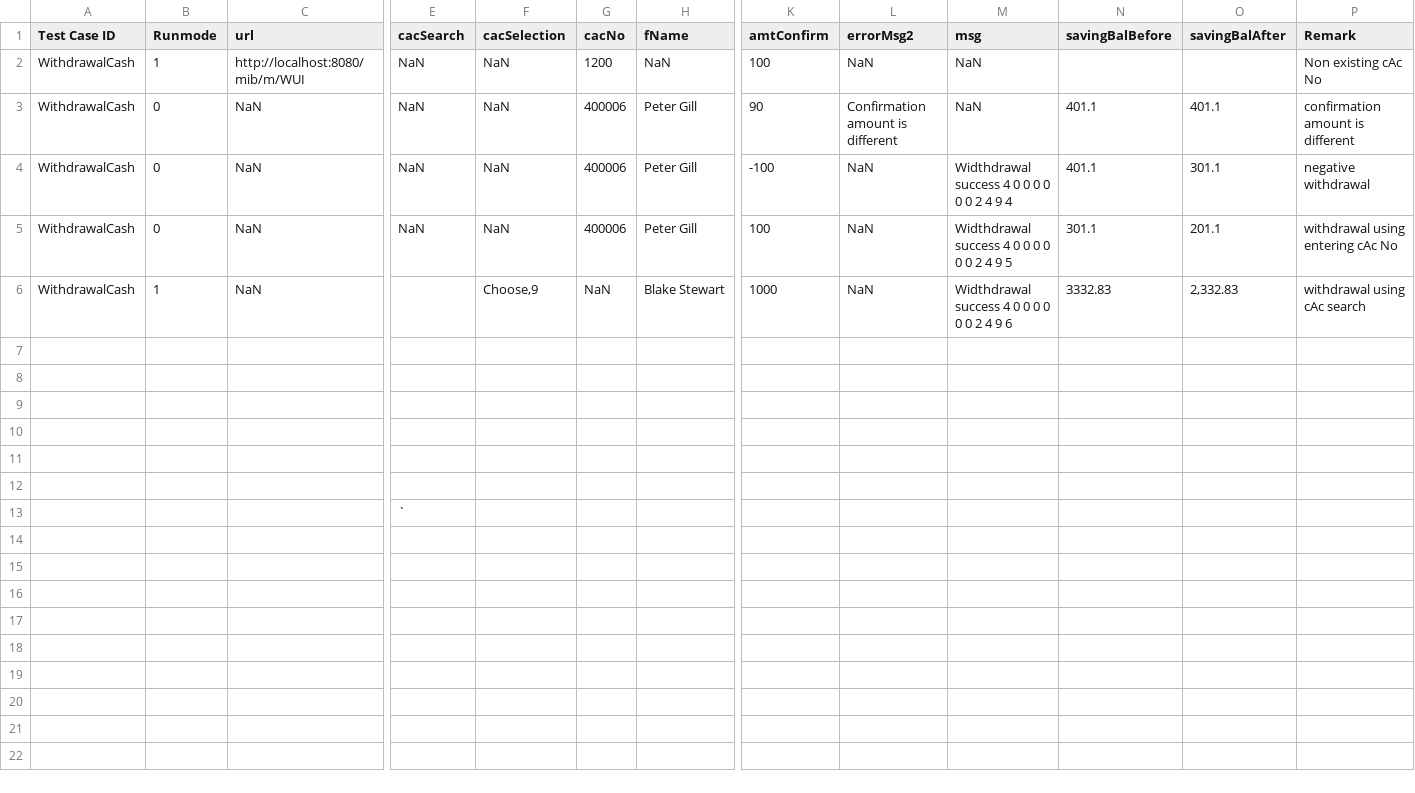
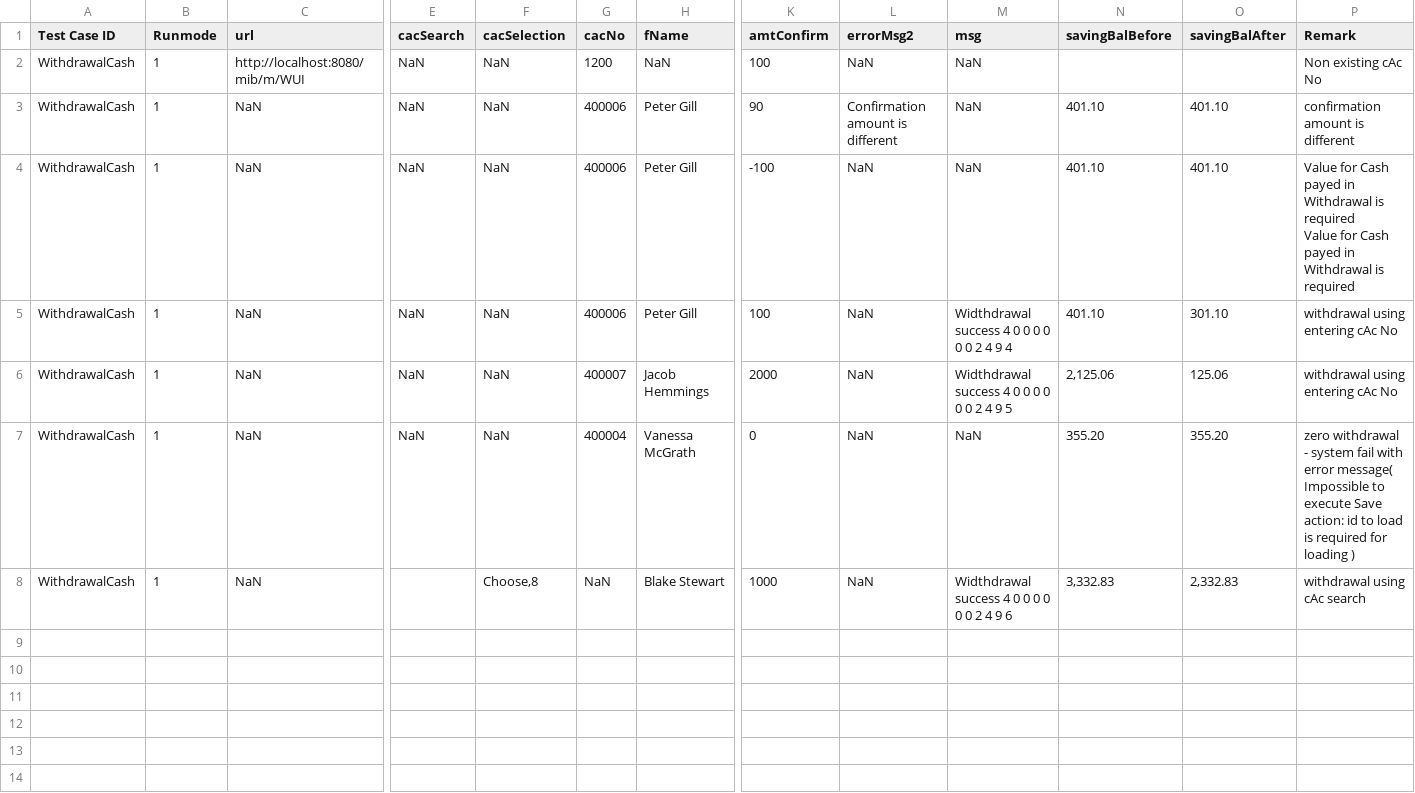
Before and after one commit to ajmalhinas/testMib, a CSV file: WithdrawalCash_data.csv, drawn as a sheet; only a part is shown, gaps mark what is left out; the shorter side is filled out with more unchanged rows; addresses are those after the commit; rows hold the shown columns only; ↵ is a line break in a cell; the diff names each change by its address in the sheet, - before the commit and + after, or states it on an @@ line.

```diff
--- a/WithdrawalCash_data.csv
+++ b/WithdrawalCash_data.csv
-B3:B5 (Runmode): 0
+B3:B5 (Runmode): 1
-N3:N4 (savingBalBefore): 401.1
+N3:N4 (savingBalBefore): 401.10
-O3 (savingBalAfter): 401.1
+O3 (savingBalAfter): 401.10
-M4 (msg): Widthdrawal success 4 0 0 0 0 0 0 2 4 9 4
+M4 (msg): NaN
-O4 (savingBalAfter): 301.1
+O4 (savingBalAfter): 401.10
-P4 (Remark): negative withdrawal
+P4 (Remark): Value for Cash payed in Withdrawal is required ↵ Value for Cash payed in Withdrawal is required
-M5 (msg): Widthdrawal success 4 0 0 0 0 0 0 2 4 9 5
+M5 (msg): Widthdrawal success 4 0 0 0 0 0 0 2 4 9 4
-N5 (savingBalBefore): 301.1
+N5 (savingBalBefore): 401.10
-O5 (savingBalAfter): 201.1
+O5 (savingBalAfter): 301.10
+row 6: WithdrawalCash | 1 | NaN | NaN | NaN | 400007 | Jacob Hemmings | 2000 | NaN | Widthdrawal success 4 0 0 0 0 0 0 2 4 9 5 | 2,125.06 | 125.06 | withdrawal using entering cAc No
+row 7: WithdrawalCash | 1 | NaN | NaN | NaN | 400004 | Vanessa McGrath | 0 | NaN | NaN | 355.20 | 355.20 | zero withdrawal - system fail with error message( ↵ Impossible to execute Save action: id to load is required for loading )
-F8 (cacSelection): Choose,9
+F8 (cacSelection): Choose,8
-N8 (savingBalBefore): 3332.83
+N8 (savingBalBefore): 3,332.83
```
Also changed, not shown: DepositCash_data.csv, testCases.csv, 8 other files.
